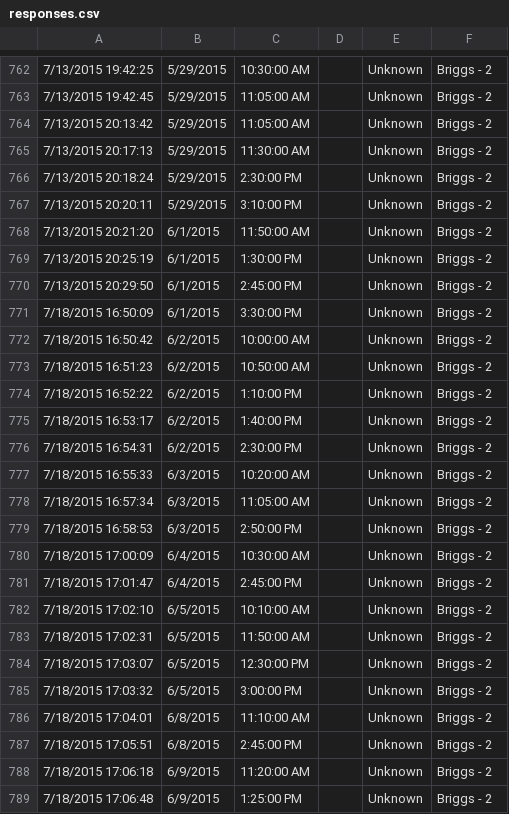
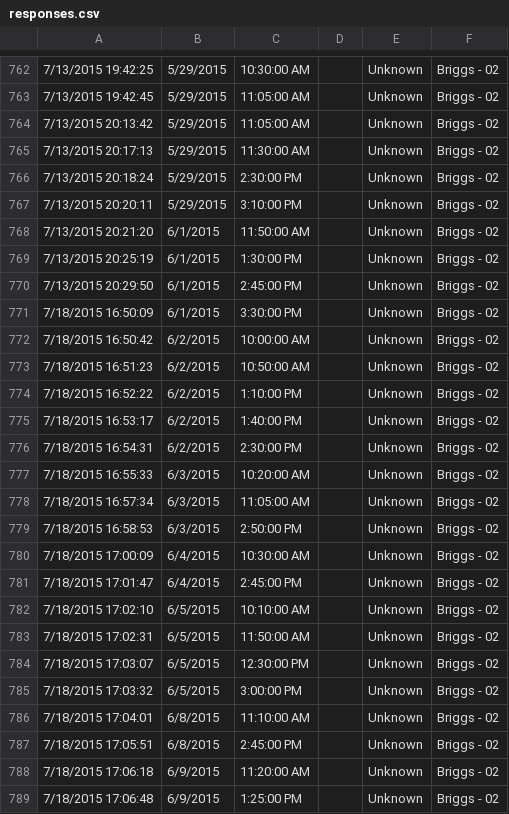
Before and after one commit to akre96/BABEProject, a CSV file: data/other/responses.csv, drawn as a sheet; only a part is shown, gaps mark what is left out; the diff covers the shown part only.

```diff
--- a/data/other/responses.csv
+++ b/data/other/responses.csv
@@ -762,28 +762,28 @@
-7/13/2015 19:42:25,5/29/2015,10:30:00 AM,,Unknown,Briggs - 2
-7/13/2015 19:42:45,5/29/2015,11:05:00 AM,,Unknown,Briggs - 2
-7/13/2015 20:13:42,5/29/2015,11:05:00 AM,,Unknown,Briggs - 2
-7/13/2015 20:17:13,5/29/2015,11:30:00 AM,,Unknown,Briggs - 2
-7/13/2015 20:18:24,5/29/2015,2:30:00 PM,,Unknown,Briggs - 2
-7/13/2015 20:20:11,5/29/2015,3:10:00 PM,,Unknown,Briggs - 2
-7/13/2015 20:21:20,6/1/2015,11:50:00 AM,,Unknown,Briggs - 2
-7/13/2015 20:25:19,6/1/2015,1:30:00 PM,,Unknown,Briggs - 2
-7/13/2015 20:29:50,6/1/2015,2:45:00 PM,,Unknown,Briggs - 2
-7/18/2015 16:50:09,6/1/2015,3:30:00 PM,,Unknown,Briggs - 2
-7/18/2015 16:50:42,6/2/2015,10:00:00 AM,,Unknown,Briggs - 2
-7/18/2015 16:51:23,6/2/2015,10:50:00 AM,,Unknown,Briggs - 2
-7/18/2015 16:52:22,6/2/2015,1:10:00 PM,,Unknown,Briggs - 2
-7/18/2015 16:53:17,6/2/2015,1:40:00 PM,,Unknown,Briggs - 2
-7/18/2015 16:54:31,6/2/2015,2:30:00 PM,,Unknown,Briggs - 2
-7/18/2015 16:55:33,6/3/2015,10:20:00 AM,,Unknown,Briggs - 2
-7/18/2015 16:57:34,6/3/2015,11:05:00 AM,,Unknown,Briggs - 2
-7/18/2015 16:58:53,6/3/2015,2:50:00 PM,,Unknown,Briggs - 2
-7/18/2015 17:00:09,6/4/2015,10:30:00 AM,,Unknown,Briggs - 2
-7/18/2015 17:01:47,6/4/2015,2:45:00 PM,,Unknown,Briggs - 2
-7/18/2015 17:02:10,6/5/2015,10:10:00 AM,,Unknown,Briggs - 2
-7/18/2015 17:02:31,6/5/2015,11:50:00 AM,,Unknown,Briggs - 2
-7/18/2015 17:03:07,6/5/2015,12:30:00 PM,,Unknown,Briggs - 2
-7/18/2015 17:03:32,6/5/2015,3:00:00 PM,,Unknown,Briggs - 2
-7/18/2015 17:04:01,6/8/2015,11:10:00 AM,,Unknown,Briggs - 2
-7/18/2015 17:05:51,6/8/2015,2:45:00 PM,,Unknown,Briggs - 2
-7/18/2015 17:06:18,6/9/2015,11:20:00 AM,,Unknown,Briggs - 2
-7/18/2015 17:06:48,6/9/2015,1:25:00 PM,,Unknown,Briggs - 2
+7/13/2015 19:42:25,5/29/2015,10:30:00 AM,,Unknown,Briggs - 02
+7/13/2015 19:42:45,5/29/2015,11:05:00 AM,,Unknown,Briggs - 02
+7/13/2015 20:13:42,5/29/2015,11:05:00 AM,,Unknown,Briggs - 02
+7/13/2015 20:17:13,5/29/2015,11:30:00 AM,,Unknown,Briggs - 02
+7/13/2015 20:18:24,5/29/2015,2:30:00 PM,,Unknown,Briggs - 02
+7/13/2015 20:20:11,5/29/2015,3:10:00 PM,,Unknown,Briggs - 02
+7/13/2015 20:21:20,6/1/2015,11:50:00 AM,,Unknown,Briggs - 02
+7/13/2015 20:25:19,6/1/2015,1:30:00 PM,,Unknown,Briggs - 02
+7/13/2015 20:29:50,6/1/2015,2:45:00 PM,,Unknown,Briggs - 02
+7/18/2015 16:50:09,6/1/2015,3:30:00 PM,,Unknown,Briggs - 02
+7/18/2015 16:50:42,6/2/2015,10:00:00 AM,,Unknown,Briggs - 02
+7/18/2015 16:51:23,6/2/2015,10:50:00 AM,,Unknown,Briggs - 02
+7/18/2015 16:52:22,6/2/2015,1:10:00 PM,,Unknown,Briggs - 02
+7/18/2015 16:53:17,6/2/2015,1:40:00 PM,,Unknown,Briggs - 02
+7/18/2015 16:54:31,6/2/2015,2:30:00 PM,,Unknown,Briggs - 02
+7/18/2015 16:55:33,6/3/2015,10:20:00 AM,,Unknown,Briggs - 02
+7/18/2015 16:57:34,6/3/2015,11:05:00 AM,,Unknown,Briggs - 02
+7/18/2015 16:58:53,6/3/2015,2:50:00 PM,,Unknown,Briggs - 02
+7/18/2015 17:00:09,6/4/2015,10:30:00 AM,,Unknown,Briggs - 02
+7/18/2015 17:01:47,6/4/2015,2:45:00 PM,,Unknown,Briggs - 02
+7/18/2015 17:02:10,6/5/2015,10:10:00 AM,,Unknown,Briggs - 02
+7/18/2015 17:02:31,6/5/2015,11:50:00 AM,,Unknown,Briggs - 02
+7/18/2015 17:03:07,6/5/2015,12:30:00 PM,,Unknown,Briggs - 02
+7/18/2015 17:03:32,6/5/2015,3:00:00 PM,,Unknown,Briggs - 02
+7/18/2015 17:04:01,6/8/2015,11:10:00 AM,,Unknown,Briggs - 02
+7/18/2015 17:05:51,6/8/2015,2:45:00 PM,,Unknown,Briggs - 02
+7/18/2015 17:06:18,6/9/2015,11:20:00 AM,,Unknown,Briggs - 02
+7/18/2015 17:06:48,6/9/2015,1:25:00 PM,,Unknown,Briggs - 02
```
Also changed, not shown: 77 edited cells elsewhere in this file, 14 other files.
